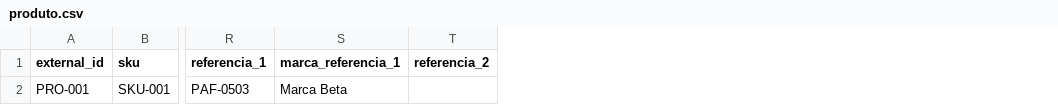
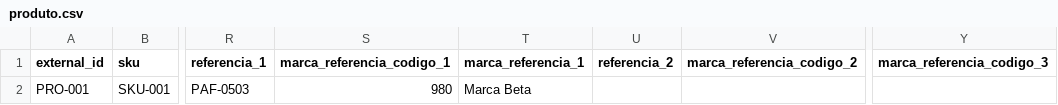
Before and after one commit to aloirr/macuxifdv, a CSV file: modules/integracao/kit-thathyany/modelos/produto.csv, drawn as a sheet; only a part is shown, gaps mark what is left out; the diff names each change by its address in the sheet, - before the commit and + after, or states it on an @@ line.

Commit message:
[PRONTO PARA MERGE] modulo-integracao — kit 1.0.6: código da marca de cada referência cruzada (#337)
Kit do Conector 1.0.6.

Agente: modulo-integracao

```diff
--- a/modules/integracao/kit-thathyany/modelos/produto.csv
+++ b/modules/integracao/kit-thathyany/modelos/produto.csv
+column S (marca_referencia_codigo_1), row 2: 980
+column V (marca_referencia_codigo_2), empty
+column Y (marca_referencia_codigo_3), empty
```
Also changed, not shown: 9 other files.
